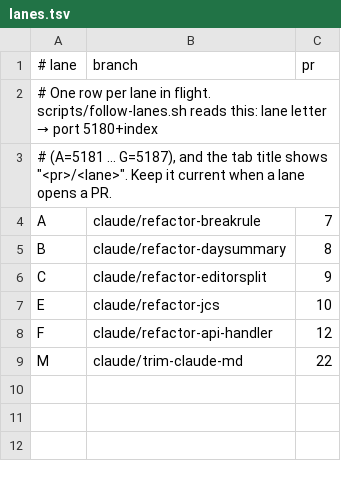
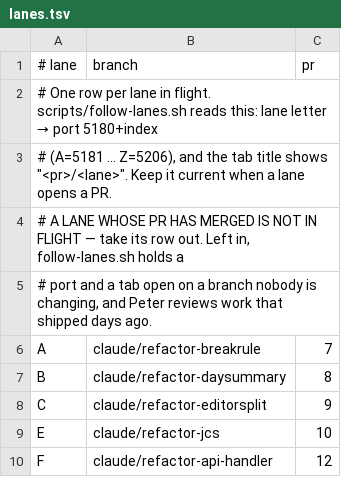
Before and after one commit to albatross310/inkwave, a TSV file: scripts/lanes.tsv, drawn as a sheet.

```diff
--- a/scripts/lanes.tsv
+++ b/scripts/lanes.tsv
@@ -2,3 +2,5 @@
 # One row per lane in flight. scripts/follow-lanes.sh reads this: lane letter → port 5180+index
-# (A=5181 … G=5187), and the tab title shows "<pr>/<lane>". Keep it current when a lane opens a PR.
+# (A=5181 … Z=5206), and the tab title shows "<pr>/<lane>". Keep it current when a lane opens a PR.
+# A LANE WHOSE PR HAS MERGED IS NOT IN FLIGHT — take its row out. Left in, follow-lanes.sh holds a
+# port and a tab open on a branch nobody is changing, and Peter reviews work that shipped days ago.
 A	claude/refactor-breakrule	7
@@ -8,2 +10 @@ E	claude/refactor-jcs	10
 F	claude/refactor-api-handler	12
-M	claude/trim-claude-md	22
```
Also changed, not shown: 2 other files.
